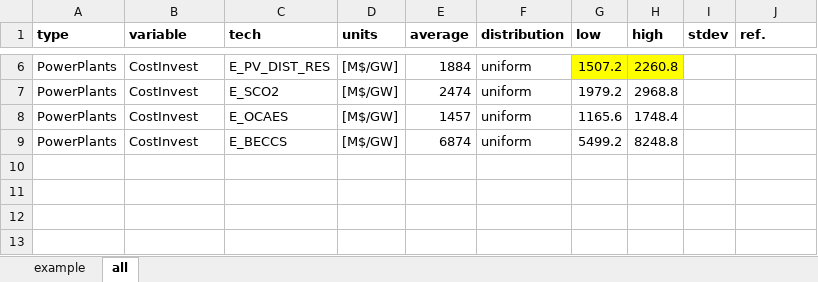
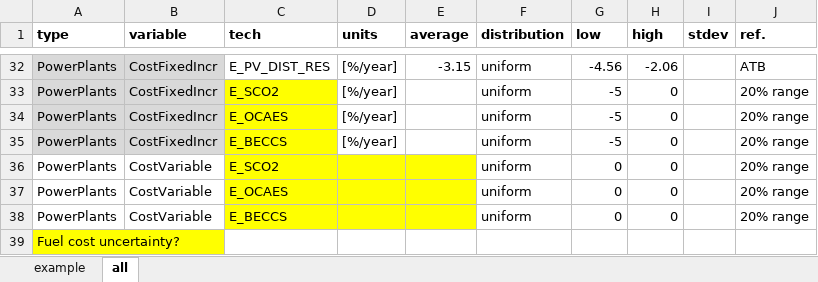
Before and after one commit to coopercenter/temoatools, an Excel workbook: projects/va_emerging_tech/data/monte_carlo_inputs.xlsx, sheet all, drawn as a sheet; only a part is shown, gaps mark what is left out; values as stored, in another font and other column widths than the file's, no borders; addresses are those after the commit; the diff covers the shown part only; the diff names each change by its address in the sheet, - before the commit and + after, or states it on an @@ line.

```diff
--- a/projects/va_emerging_tech/data/monte_carlo_inputs.xlsx (sheet all)
+++ b/projects/va_emerging_tech/data/monte_carlo_inputs.xlsx (sheet all)
-A32:B35 fill: none
+A32:B35 fill: #D9D9D9
-B32:B35 (variable): CostInvest
+B32:B35 (variable): CostFixedIncr
-D32:D35 (units): [M$/GW]
+D32:D35 (units): [%/year]
-E32 (average): 1884
+E32 (average): -3.15
-G32 (low): 1507.2
+G32 (low): -4.56
-G32:H32 fill: #FFFF00
+G32:H32 fill: none
-H32 (high): 2260.8
+H32 (high): -2.06
-J32 (ref.): (empty)
+J32 (ref.): ATB
-C33:C35 fill: none
+C33:C35 fill: #FFFF00
-E33 (average): 2474
+E33 (average): (empty)
-G33 (low): 1979.2
+G33 (low): -5
-H33 (high): 2968.8
+H33 (high): 0
-J33:J35 (ref.): (empty)
+J33:J35 (ref.): 20% range
-E34 (average): 1457
+E34 (average): (empty)
-G34 (low): 1165.6
+G34 (low): -5
-H34 (high): 1748.4
+H34 (high): 0
-E35 (average): 6874
+E35 (average): (empty)
-G35 (low): 5499.2
+G35 (low): -5
-H35 (high): 8248.8
+H35 (high): 0
+row 36: PowerPlants | CostVariable | E_SCO2 |  |  | uniform | 0 | 0 |  | 20% range
+row 37: PowerPlants | CostVariable | E_OCAES |  |  | uniform | 0 | 0 |  | 20% range
+row 38: PowerPlants | CostVariable | E_BECCS |  |  | uniform | 0 | 0 |  | 20% range
+row 39: Fuel cost uncertainty?
```
Also changed, not shown: 26 added rows, 6 edited cells and cell formats elsewhere in this sheet, 2 other files.
